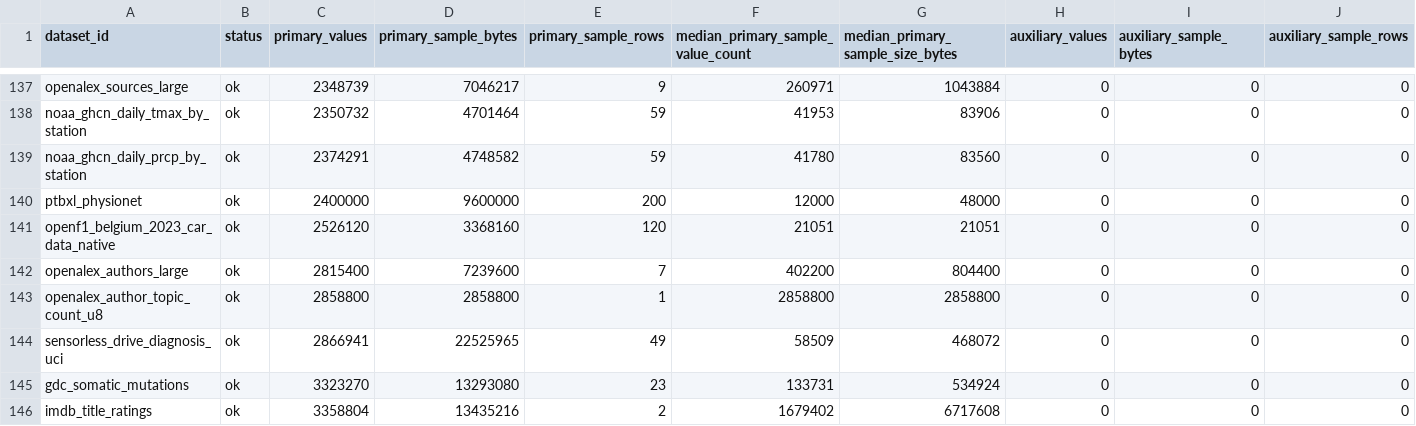
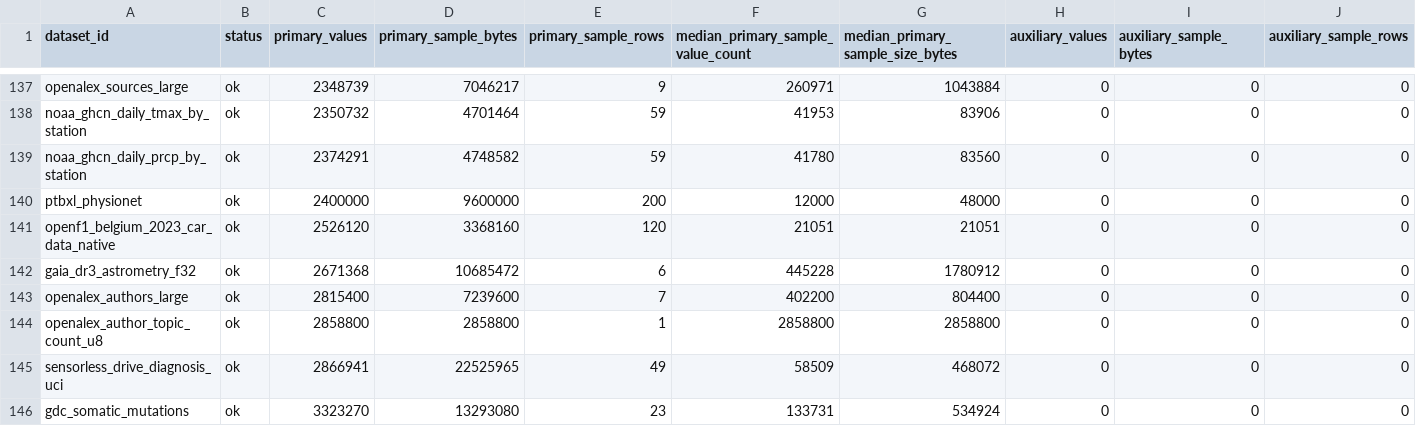
Before and after one commit to Cyan4973/public_datasets_collection, a TSV file: reports/accepted_recipe_audit.tsv, drawn as a sheet; only a part is shown, gaps mark what is left out; the shorter side is filled out with more unchanged rows; rows hold the shown columns only; the diff names each change by its address in the sheet, - before the commit and + after, or states it on an @@ line.

Commit message:
Add Gaia DR3 astrometry float32 dataset
Stellar parallax and proper motions (pmra, pmdec) from ESA Gaia DR3
gaia_source bulk CSV, as native float32 series. One sample per bulk file
(default 2 files): 6 samples, ~2.67M primary values. New scientific domain
(astrometry), distinct from hyg_star_photometry_i16 (photometry).

Source resolved by discovery (checksum manifest -> autoindex HTML) under the
Gaia CDN, overridable via GAIA_BASE_URL/GAIA_CSV_URL; each file gzip+header
validated (source_id,parallax,pmra,pmdec). Gaia files are ECSV with a ~1000-line
comment preamble, so build parses line-by-line (not csv.reader) to avoid the
preamble's quotes/commas spanning into the header; verified byte-exact on
synthetic ECSV data.

```diff
--- a/reports/accepted_recipe_audit.tsv
+++ b/reports/accepted_recipe_audit.tsv
+row 142: gaia_dr3_astrometry_f32 | ok | 2671368 | 10685472 | 6 | 445228 | 1780912 | 0 | 0 | 0
```
Also changed, not shown: 6 other files.
